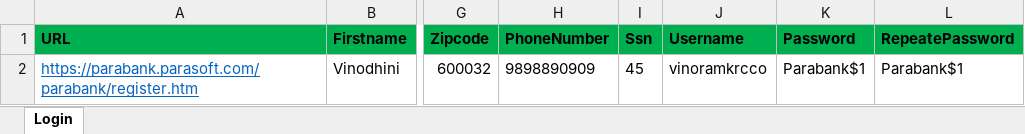
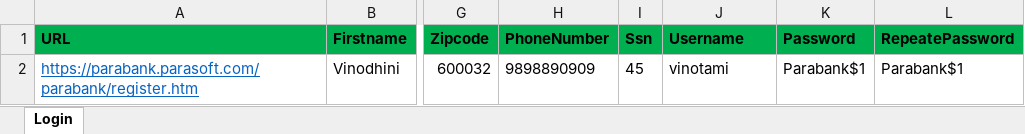
Before and after one commit to vinodhinim/Demoparabanksite, an Excel workbook: Test Data/TestdataDB.xlsx, sheet Login, drawn as a sheet; only a part is shown, gaps mark what is left out; values as stored, in another font and other column widths than the file's, no borders; the diff names each change by its address in the sheet, - before the commit and + after, or states it on an @@ line.

```diff
--- a/Test Data/TestdataDB.xlsx (sheet Login)
+++ b/Test Data/TestdataDB.xlsx (sheet Login)
-J2 (Username): vinoramkrcco
+J2 (Username): vinotami
```
Also changed, not shown: 16 other files.
